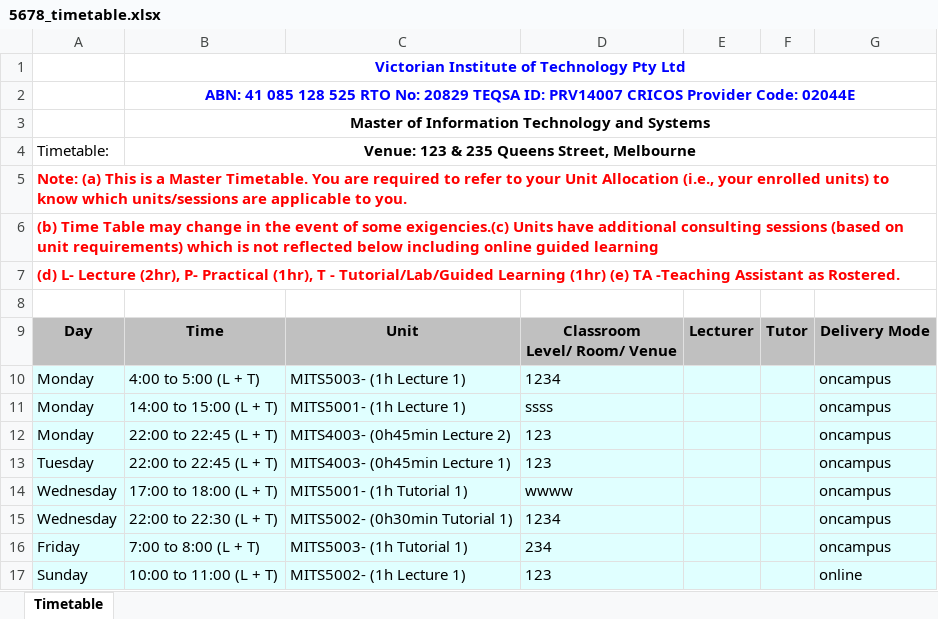
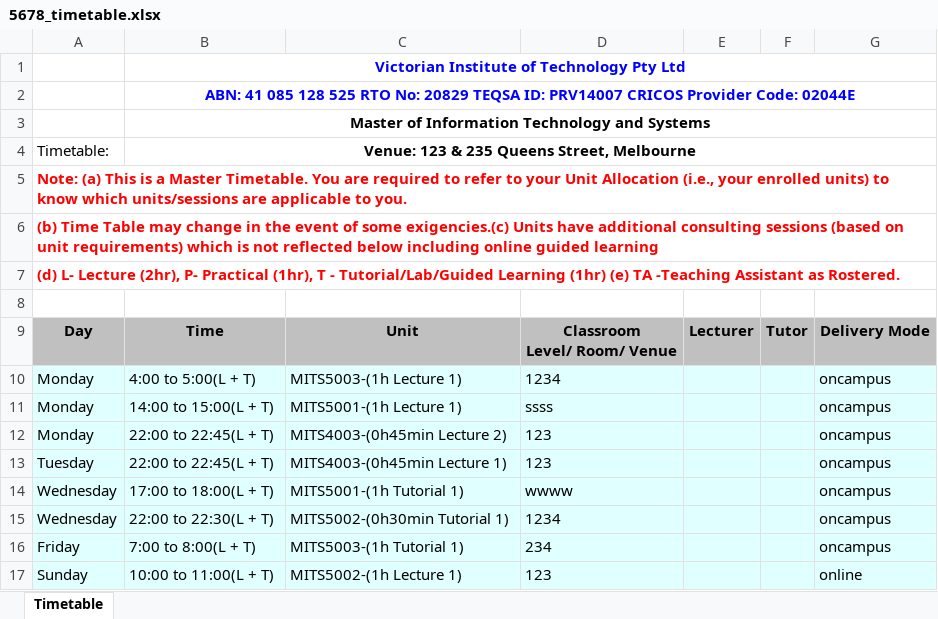
Before and after one commit to dinosauryeo/IT-project, an Excel workbook: student_timetable/5678_timetable.xlsx, sheet Timetable, drawn as a sheet; values as stored, in another font and other column widths than the file's, no borders; charts and pictures not drawn; the diff names each change by its address in the sheet, - before the commit and + after, or states it on an @@ line.

```diff
--- a/student_timetable/5678_timetable.xlsx (sheet Timetable)
+++ b/student_timetable/5678_timetable.xlsx (sheet Timetable)
-B10: 4:00 to 5:00 (L + T)
+B10: 4:00 to 5:00(L + T)
-C10: MITS5003- (1h Lecture 1)
+C10: MITS5003-(1h Lecture 1)
-B11: 14:00 to 15:00 (L + T)
+B11: 14:00 to 15:00(L + T)
-C11: MITS5001- (1h Lecture 1)
+C11: MITS5001-(1h Lecture 1)
-B12:B13: 22:00 to 22:45 (L + T)
+B12:B13: 22:00 to 22:45(L + T)
-C12: MITS4003- (0h45min Lecture 2)
+C12: MITS4003-(0h45min Lecture 2)
-C13: MITS4003- (0h45min Lecture 1)
+C13: MITS4003-(0h45min Lecture 1)
-B14: 17:00 to 18:00 (L + T)
+B14: 17:00 to 18:00(L + T)
-C14: MITS5001- (1h Tutorial 1)
+C14: MITS5001-(1h Tutorial 1)
-B15: 22:00 to 22:30 (L + T)
+B15: 22:00 to 22:30(L + T)
-C15: MITS5002- (0h30min Tutorial 1)
+C15: MITS5002-(0h30min Tutorial 1)
-B16: 7:00 to 8:00 (L + T)
+B16: 7:00 to 8:00(L + T)
-C16: MITS5003- (1h Tutorial 1)
+C16: MITS5003-(1h Tutorial 1)
-B17: 10:00 to 11:00 (L + T)
+B17: 10:00 to 11:00(L + T)
-C17: MITS5002- (1h Lecture 1)
+C17: MITS5002-(1h Lecture 1)
```
Also changed, not shown: student_timetable/1213_timetable.xlsx, student_timetable/4321_timetable.xlsx, 5 other files.
